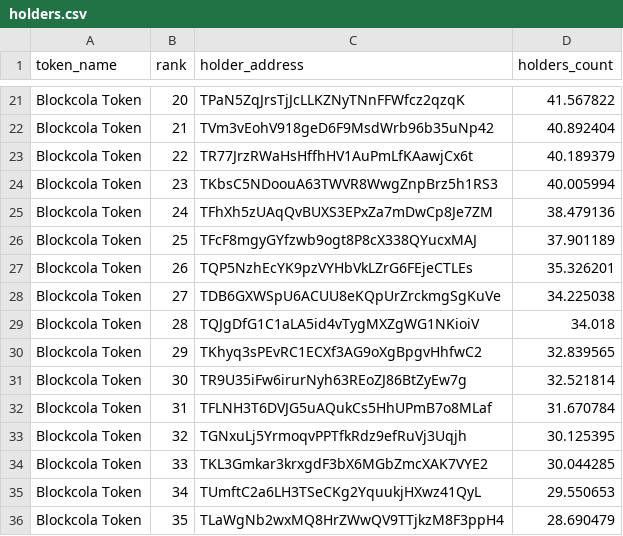
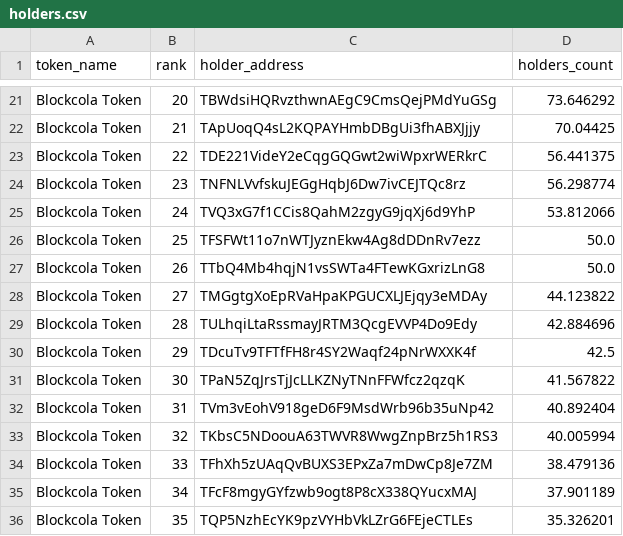
Before and after one commit to birdringxD/Defi-Analysis-Tools, a CSV file: monitor/holders.csv, drawn as a sheet; only a part is shown, gaps mark what is left out; the diff covers the shown part only; the diff names each change by its address in the sheet, - before the commit and + after, or states it on an @@ line.

```diff
--- a/monitor/holders.csv
+++ b/monitor/holders.csv
-C21 (holder_address): TPaN5ZqJrsTjJcLLKZNyTNnFFWfcz2qzqK
+C21 (holder_address): TBWdsiHQRvzthwnAEgC9CmsQejPMdYuGSg
-D21 (holders_count): 41.567822
+D21 (holders_count): 73.646292
-C22 (holder_address): TVm3vEohV918geD6F9MsdWrb96b35uNp42
+C22 (holder_address): TApUoqQ4sL2KQPAYHmbDBgUi3fhABXJjjy
-D22 (holders_count): 40.892404
+D22 (holders_count): 70.04425
-C23 (holder_address): TR77JrzRWaHsHffhHV1AuPmLfKAawjCx6t
+C23 (holder_address): TDE221VideY2eCqgGQGwt2wiWpxrWERkrC
-D23 (holders_count): 40.189379
+D23 (holders_count): 56.441375
-C24 (holder_address): TKbsC5NDoouA63TWVR8WwgZnpBrz5h1RS3
+C24 (holder_address): TNFNLVvfskuJEGgHqbJ6Dw7ivCEJTQc8rz
-D24 (holders_count): 40.005994
+D24 (holders_count): 56.298774
-C25 (holder_address): TFhXh5zUAqQvBUXS3EPxZa7mDwCp8Je7ZM
+C25 (holder_address): TVQ3xG7f1CCis8QahM2zgyG9jqXj6d9YhP
-D25 (holders_count): 38.479136
+D25 (holders_count): 53.812066
-C26 (holder_address): TFcF8mgyGYfzwb9ogt8P8cX338QYucxMAJ
+C26 (holder_address): TFSFWt11o7nWTJyznEkw4Ag8dDDnRv7ezz
-D26 (holders_count): 37.901189
+D26 (holders_count): 50.0
-C27 (holder_address): TQP5NzhEcYK9pzVYHbVkLZrG6FEjeCTLEs
+C27 (holder_address): TTbQ4Mb4hqjN1vsSWTa4FTewKGxrizLnG8
-D27 (holders_count): 35.326201
+D27 (holders_count): 50.0
-C28 (holder_address): TDB6GXWSpU6ACUU8eKQpUrZrckmgSgKuVe
+C28 (holder_address): TMGgtgXoEpRVaHpaKPGUCXLJEjqy3eMDAy
-D28 (holders_count): 34.225038
+D28 (holders_count): 44.123822
-C29 (holder_address): TQJgDfG1C1aLA5id4vTygMXZgWG1NKioiV
+C29 (holder_address): TULhqiLtaRssmayJRTM3QcgEVVP4Do9Edy
-D29 (holders_count): 34.018
+D29 (holders_count): 42.884696
-C30 (holder_address): TKhyq3sPEvRC1ECXf3AG9oXgBpgvHhfwC2
+C30 (holder_address): TDcuTv9TFTfFH8r4SY2Waqf24pNrWXXK4f
-D30 (holders_count): 32.839565
+D30 (holders_count): 42.5
-C31 (holder_address): TR9U35iFw6irurNyh63REoZJ86BtZyEw7g
+C31 (holder_address): TPaN5ZqJrsTjJcLLKZNyTNnFFWfcz2qzqK
-D31 (holders_count): 32.521814
+D31 (holders_count): 41.567822
-C32 (holder_address): TFLNH3T6DVJG5uAQukCs5HhUPmB7o8MLaf
+C32 (holder_address): TVm3vEohV918geD6F9MsdWrb96b35uNp42
-D32 (holders_count): 31.670784
+D32 (holders_count): 40.892404
-C33 (holder_address): TGNxuLj5YrmoqvPPTfkRdz9efRuVj3Uqjh
+C33 (holder_address): TKbsC5NDoouA63TWVR8WwgZnpBrz5h1RS3
-D33 (holders_count): 30.125395
+D33 (holders_count): 40.005994
-C34 (holder_address): TKL3Gmkar3krxgdF3bX6MGbZmcXAK7VYE2
+C34 (holder_address): TFhXh5zUAqQvBUXS3EPxZa7mDwCp8Je7ZM
-D34 (holders_count): 30.044285
+D34 (holders_count): 38.479136
-C35 (holder_address): TUmftC2a6LH3TSeCKg2YquukjHXwz41QyL
+C35 (holder_address): TFcF8mgyGYfzwb9ogt8P8cX338QYucxMAJ
-D35 (holders_count): 29.550653
+D35 (holders_count): 37.901189
-C36 (holder_address): TLaWgNb2wxMQ8HrZWwQV9TTjkzM8F3ppH4
+C36 (holder_address): TQP5NzhEcYK9pzVYHbVkLZrG6FEjeCTLEs
-D36 (holders_count): 28.690479
+D36 (holders_count): 35.326201
```
Also changed, not shown: 61 edited cells elsewhere in this file, monitor/eth_holders.csv, 1 other file.
